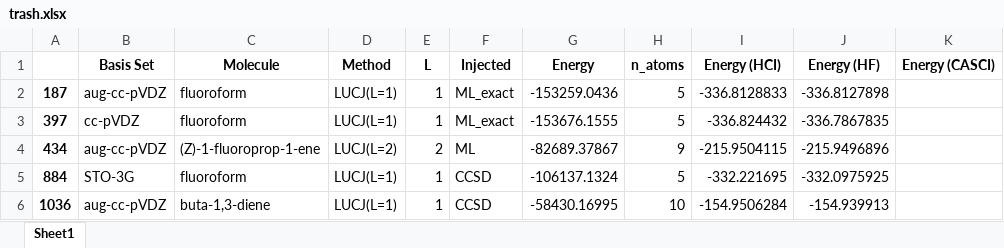
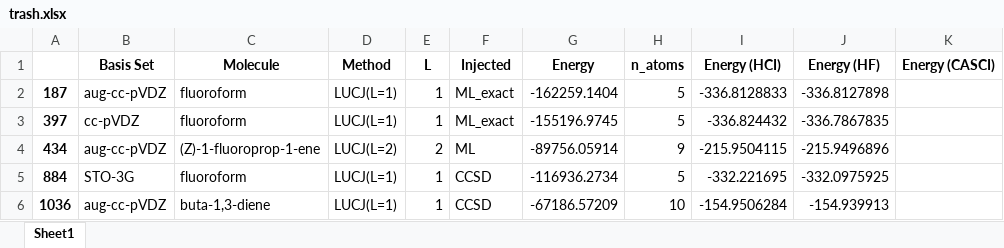
Before and after one commit to MSRG/LUCJSQDInitializationAnalysis, an Excel workbook: machine_learning/injection/DDLUCJ-experiment-pipeline/trash.xlsx, sheet Sheet1, drawn as a sheet; values as stored, in another font and other column widths than the file's, no borders; the diff names each change by its address in the sheet, - before the commit and + after, or states it on an @@ line.

```diff
--- a/machine_learning/injection/DDLUCJ-experiment-pipeline/trash.xlsx (sheet Sheet1)
+++ b/machine_learning/injection/DDLUCJ-experiment-pipeline/trash.xlsx (sheet Sheet1)
-G2 (Energy): -153259.0436
+G2 (Energy): -162259.1404
-G3 (Energy): -153676.1555
+G3 (Energy): -155196.9745
-G4 (Energy): -82689.37867
+G4 (Energy): -89756.05914
-G5 (Energy): -106137.1324
+G5 (Energy): -116936.2734
-G6 (Energy): -58430.16995
+G6 (Energy): -67186.57209
```
Also changed, not shown: 12 other files.
